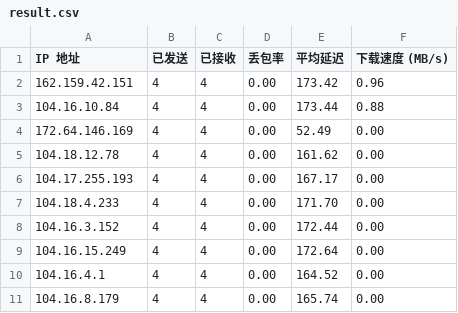
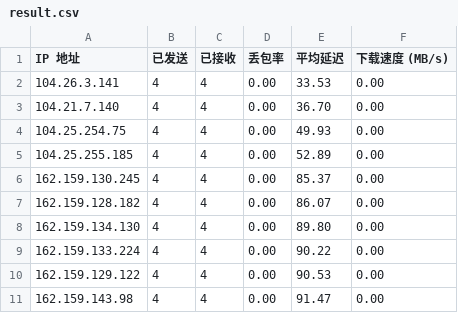
Before and after one commit to citie114514/edgetunnel, a CSV file: result.csv, drawn as a sheet.

Commit message:
Update result.csv

```diff
--- a/result.csv
+++ b/result.csv
@@ -1,11 +1,11 @@
 IP 地址,已发送,已接收,丢包率,平均延迟,下载速度 (MB/s)
-162.159.42.151,4,4,0.00,173.42,0.96
-104.16.10.84,4,4,0.00,173.44,0.88
-172.64.146.169,4,4,0.00,52.49,0.00
-104.18.12.78,4,4,0.00,161.62,0.00
-104.17.255.193,4,4,0.00,167.17,0.00
-104.18.4.233,4,4,0.00,171.70,0.00
-104.16.3.152,4,4,0.00,172.44,0.00
-104.16.15.249,4,4,0.00,172.64,0.00
-104.16.4.1,4,4,0.00,164.52,0.00
-104.16.8.179,4,4,0.00,165.74,0.00
+104.26.3.141,4,4,0.00,33.53,0.00
+104.21.7.140,4,4,0.00,36.70,0.00
+104.25.254.75,4,4,0.00,49.93,0.00
+104.25.255.185,4,4,0.00,52.89,0.00
+162.159.130.245,4,4,0.00,85.37,0.00
+162.159.128.182,4,4,0.00,86.07,0.00
+162.159.134.130,4,4,0.00,89.80,0.00
+162.159.133.224,4,4,0.00,90.22,0.00
+162.159.129.122,4,4,0.00,90.53,0.00
+162.159.143.98,4,4,0.00,91.47,0.00
```
